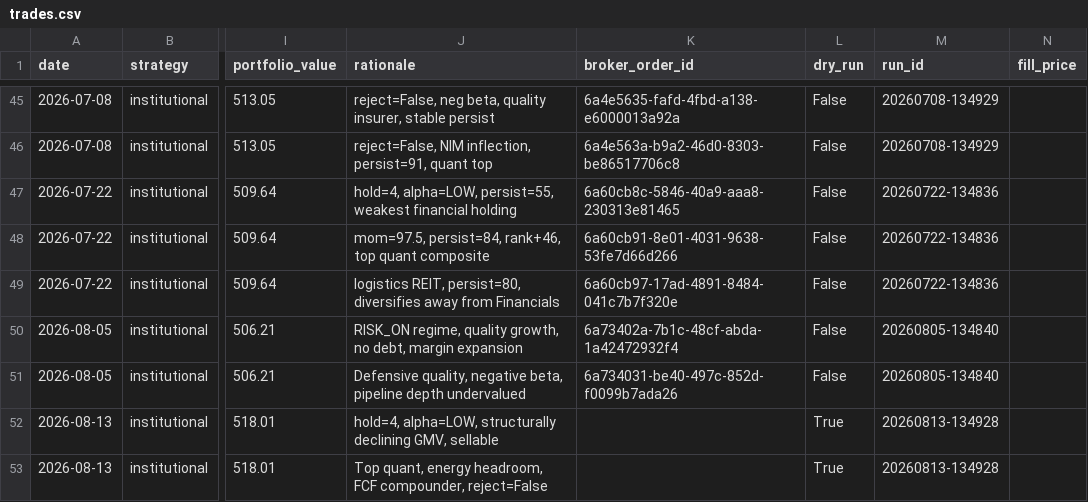
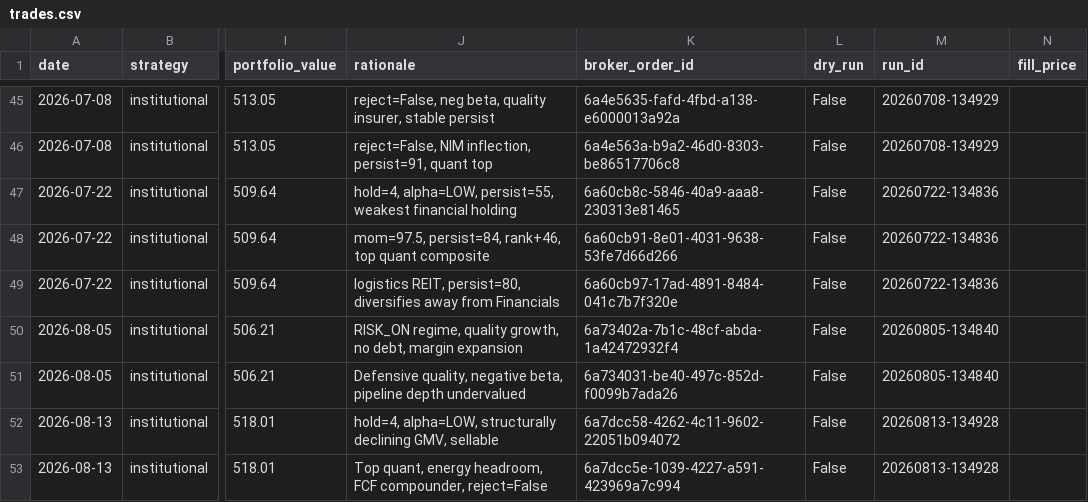
Before and after one commit to parthchoksi7/ai-investor, a CSV file: trades.csv, drawn as a sheet; only a part is shown, gaps mark what is left out; the diff names each change by its address in the sheet, - before the commit and + after, or states it on an @@ line.

```diff
--- a/trades.csv
+++ b/trades.csv
-K52 (broker_order_id): (empty)
+K52 (broker_order_id): 6a7dcc58-4262-4c11-9602-22051b094072
-L52:L53 (dry_run): True
+L52:L53 (dry_run): False
-K53 (broker_order_id): (empty)
+K53 (broker_order_id): 6a7dcc5e-1039-4227-a591-423969a7c994
```
Also changed, not shown: 5 other files.
